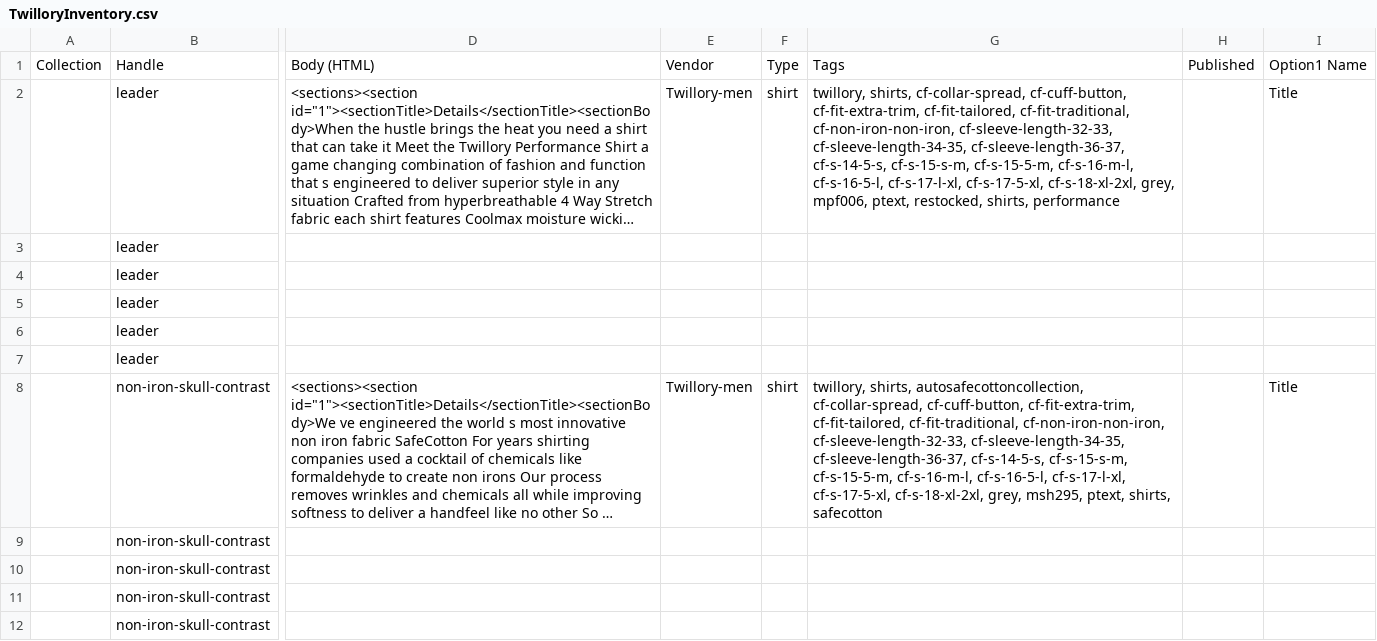
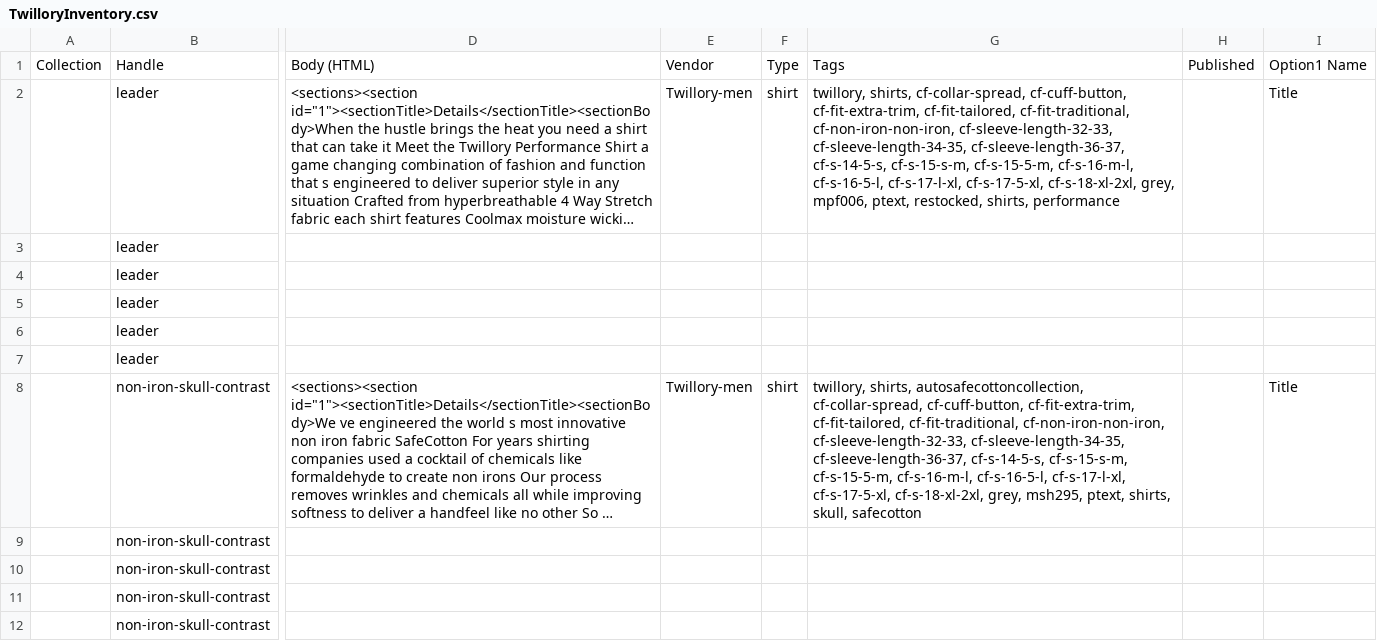
Before and after one commit to arishabh/boulevard, a CSV file: v4/old/TwilloryInventory.csv, drawn as a sheet; only a part is shown, gaps mark what is left out; long unchanged cells end in …; the diff covers the shown part only; the diff names each change by its address in the sheet, - before the commit and + after, or states it on an @@ line.

```diff
--- a/v4/old/TwilloryInventory.csv
+++ b/v4/old/TwilloryInventory.csv
-G8: …ptext, shirts, safecotton
+G8: …ptext, shirts, skull, safecotton
```
Also changed, not shown: 5 added rows and 29 edited cells elsewhere in this file, v4/old/PublicrecInventory.csv, v4/old/TenthousandInventory.csv, 38 other files.
